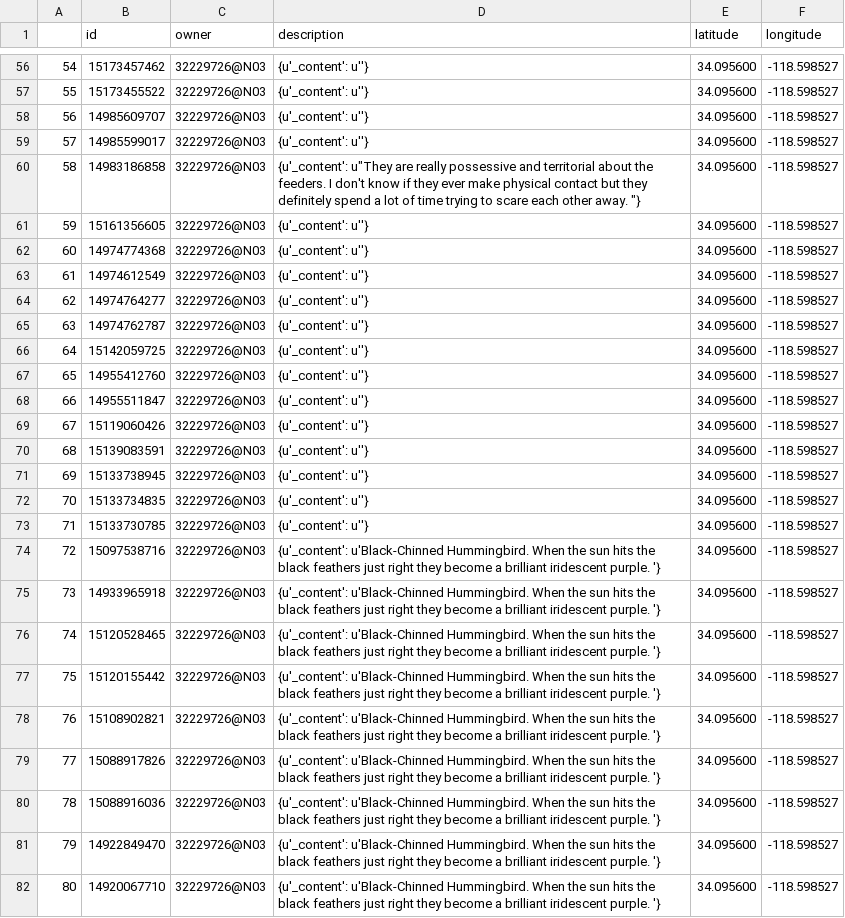
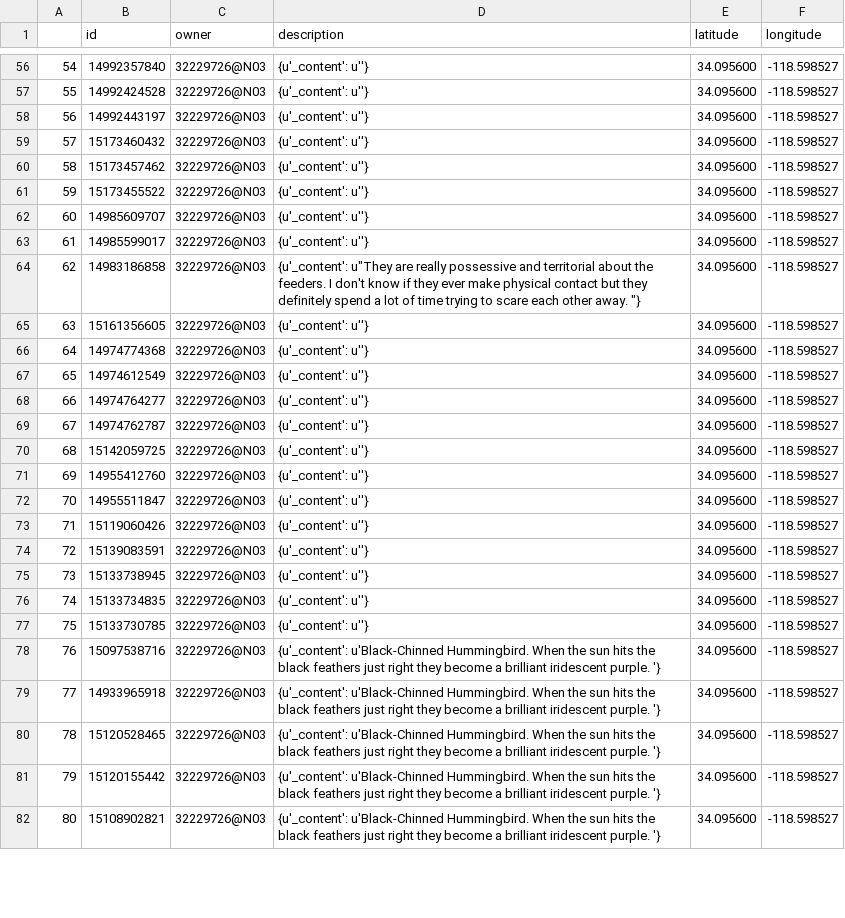
Before and after one commit to fischhoff/social_biodiv, a CSV file: flickr.bird.csv, drawn as a sheet; only a part is shown, gaps mark what is left out; the diff covers the shown part only.

```diff
--- a/flickr.bird.csv
+++ b/flickr.bird.csv
@@ -56,27 +56,27 @@
-54,15173457462,32229726@N03,{u'_content': u''},34.095600,-118.598527
-55,15173455522,32229726@N03,{u'_content': u''},34.095600,-118.598527
-56,14985609707,32229726@N03,{u'_content': u''},34.095600,-118.598527
-57,14985599017,32229726@N03,{u'_content': u''},34.095600,-118.598527
-58,14983186858,32229726@N03,"{u'_content': u""They are really possessive and territorial about the feeders. I don't know if they ever make physical contact but they definitely spend a lot of time trying to scare each other away. ""}",34.095600,-118.598527
-59,15161356605,32229726@N03,{u'_content': u''},34.095600,-118.598527
-60,14974774368,32229726@N03,{u'_content': u''},34.095600,-118.598527
-61,14974612549,32229726@N03,{u'_content': u''},34.095600,-118.598527
-62,14974764277,32229726@N03,{u'_content': u''},34.095600,-118.598527
-63,14974762787,32229726@N03,{u'_content': u''},34.095600,-118.598527
-64,15142059725,32229726@N03,{u'_content': u''},34.095600,-118.598527
-65,14955412760,32229726@N03,{u'_content': u''},34.095600,-118.598527
-66,14955511847,32229726@N03,{u'_content': u''},34.095600,-118.598527
-67,15119060426,32229726@N03,{u'_content': u''},34.095600,-118.598527
-68,15139083591,32229726@N03,{u'_content': u''},34.095600,-118.598527
-69,15133738945,32229726@N03,{u'_content': u''},34.095600,-118.598527
-70,15133734835,32229726@N03,{u'_content': u''},34.095600,-118.598527
-71,15133730785,32229726@N03,{u'_content': u''},34.095600,-118.598527
-72,15097538716,32229726@N03,{u'_content': u'Black-Chinned Hummingbird. When the sun hits the black feathers just right they become a brilliant iridescent purple. '},34.095600,-118.598527
-73,14933965918,32229726@N03,{u'_content': u'Black-Chinned Hummingbird. When the sun hits the black feathers just right they become a brilliant iridescent purple. '},34.095600,-118.598527
-74,15120528465,32229726@N03,{u'_content': u'Black-Chinned Hummingbird. When the sun hits the black feathers just right they become a brilliant iridescent purple. '},34.095600,-118.598527
-75,15120155442,32229726@N03,{u'_content': u'Black-Chinned Hummingbird. When the sun hits the black feathers just right they become a brilliant iridescent purple. '},34.095600,-118.598527
-76,15108902821,32229726@N03,{u'_content': u'Black-Chinned Hummingbird. When the sun hits the black feathers just right they become a brilliant iridescent purple. '},34.095600,-118.598527
-77,15088917826,32229726@N03,{u'_content': u'Black-Chinned Hummingbird. When the sun hits the black feathers just right they become a brilliant iridescent purple. '},34.095600,-118.598527
-78,15088916036,32229726@N03,{u'_content': u'Black-Chinned Hummingbird. When the sun hits the black feathers just right they become a brilliant iridescent purple. '},34.095600,-118.598527
-79,14922849470,32229726@N03,{u'_content': u'Black-Chinned Hummingbird. When the sun hits the black feathers just right they become a brilliant iridescent purple. '},34.095600,-118.598527
-80,14920067710,32229726@N03,{u'_content': u'Black-Chinned Hummingbird. When the sun hits the black feathers just right they become a brilliant iridescent purple. '},34.095600,-118.598527
+54,14992357840,32229726@N03,{u'_content': u''},34.095600,-118.598527
+55,14992424528,32229726@N03,{u'_content': u''},34.095600,-118.598527
+56,14992443197,32229726@N03,{u'_content': u''},34.095600,-118.598527
+57,15173460432,32229726@N03,{u'_content': u''},34.095600,-118.598527
+58,15173457462,32229726@N03,{u'_content': u''},34.095600,-118.598527
+59,15173455522,32229726@N03,{u'_content': u''},34.095600,-118.598527
+60,14985609707,32229726@N03,{u'_content': u''},34.095600,-118.598527
+61,14985599017,32229726@N03,{u'_content': u''},34.095600,-118.598527
+62,14983186858,32229726@N03,"{u'_content': u""They are really possessive and territorial about the feeders. I don't know if they ever make physical contact but they definitely spend a lot of time trying to scare each other away. ""}",34.095600,-118.598527
+63,15161356605,32229726@N03,{u'_content': u''},34.095600,-118.598527
+64,14974774368,32229726@N03,{u'_content': u''},34.095600,-118.598527
+65,14974612549,32229726@N03,{u'_content': u''},34.095600,-118.598527
+66,14974764277,32229726@N03,{u'_content': u''},34.095600,-118.598527
+67,14974762787,32229726@N03,{u'_content': u''},34.095600,-118.598527
+68,15142059725,32229726@N03,{u'_content': u''},34.095600,-118.598527
+69,14955412760,32229726@N03,{u'_content': u''},34.095600,-118.598527
+70,14955511847,32229726@N03,{u'_content': u''},34.095600,-118.598527
+71,15119060426,32229726@N03,{u'_content': u''},34.095600,-118.598527
+72,15139083591,32229726@N03,{u'_content': u''},34.095600,-118.598527
+73,15133738945,32229726@N03,{u'_content': u''},34.095600,-118.598527
+74,15133734835,32229726@N03,{u'_content': u''},34.095600,-118.598527
+75,15133730785,32229726@N03,{u'_content': u''},34.095600,-118.598527
+76,15097538716,32229726@N03,{u'_content': u'Black-Chinned Hummingbird. When the sun hits the black feathers just right they become a brilliant iridescent purple. '},34.095600,-118.598527
+77,14933965918,32229726@N03,{u'_content': u'Black-Chinned Hummingbird. When the sun hits the black feathers just right they become a brilliant iridescent purple. '},34.095600,-118.598527
+78,15120528465,32229726@N03,{u'_content': u'Black-Chinned Hummingbird. When the sun hits the black feathers just right they become a brilliant iridescent purple. '},34.095600,-118.598527
+79,15120155442,32229726@N03,{u'_content': u'Black-Chinned Hummingbird. When the sun hits the black feathers just right they become a brilliant iridescent purple. '},34.095600,-118.598527
+80,15108902821,32229726@N03,{u'_content': u'Black-Chinned Hummingbird. When the sun hits the black feathers just right they become a brilliant iridescent purple. '},34.095600,-118.598527
```
Also changed, not shown: 134 edited cells elsewhere in this file, flickr.all.sm.csv, 5 other files.
